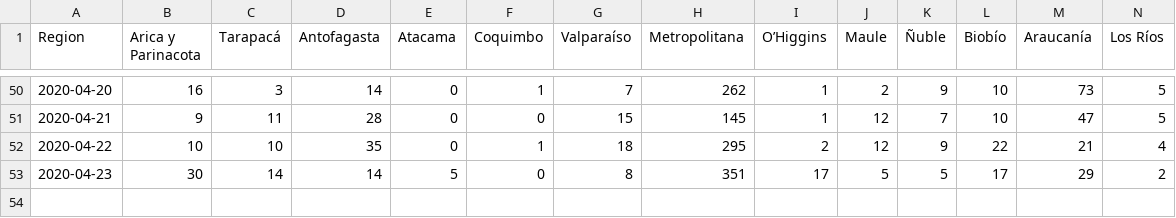
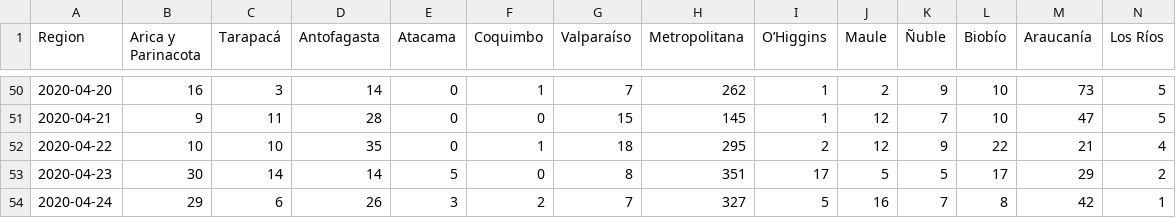
Before and after one commit to jaguridi/Datos-COVID19, a CSV file: output/producto13/CasosNuevosCumulativo_T.csv, drawn as a sheet; only a part is shown, gaps mark what is left out; rows hold the shown columns only; the diff names each change by its address in the sheet, - before the commit and + after, or states it on an @@ line.

```diff
--- a/output/producto13/CasosNuevosCumulativo_T.csv
+++ b/output/producto13/CasosNuevosCumulativo_T.csv
+row 54: 2020-04-24 | 29 | 6 | 26 | 3 | 2 | 7 | 327 | 5 | 16 | 7 | 8 | 42 | 1
```
Also changed, not shown: output/producto11/bulk/producto4.csv, output/producto13/CasosNuevosCumulativo.csv, 8 other files.
